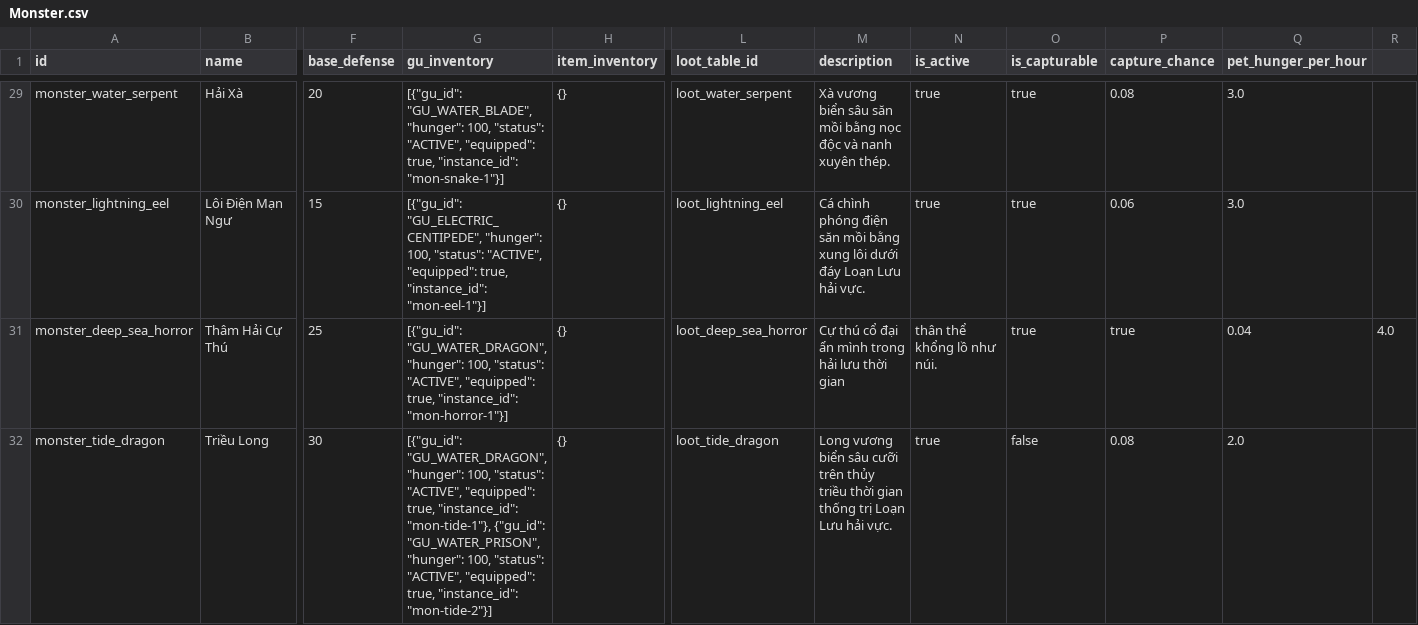
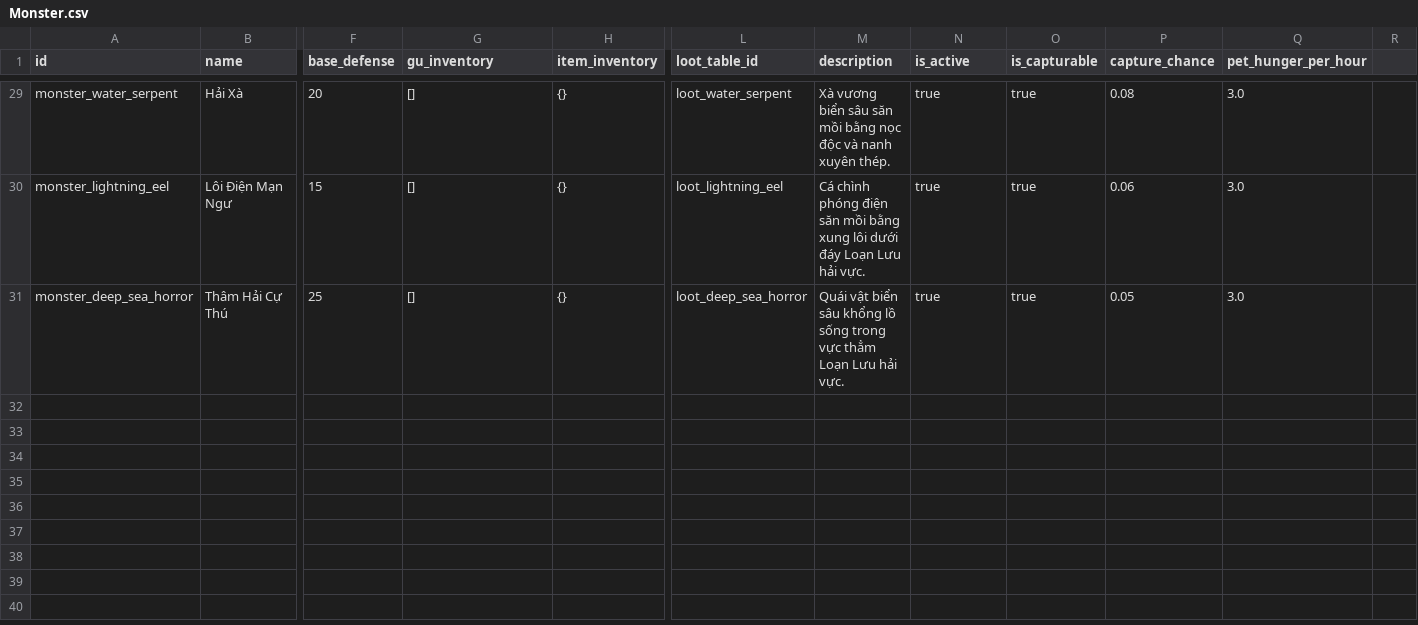
Before and after one commit to VipPro67/GuWorld, a CSV file: backend/cmd/server/data/Monster.csv, drawn as a sheet; only a part is shown, gaps mark what is left out; rows hold the shown columns only; the diff covers the shown part only; the diff names each change by its address in the sheet, - before the commit and + after, or states it on an @@ line.

```diff
--- a/backend/cmd/server/data/Monster.csv
+++ b/backend/cmd/server/data/Monster.csv
-G29 (gu_inventory): [{"gu_id": "GU_WATER_BLADE", "hunger": 100, "status": "ACTIVE", "equipped": true, "instance_id": "mon-snake-1"}]
+G29 (gu_inventory): []
-G30 (gu_inventory): [{"gu_id": "GU_ELECTRIC_CENTIPEDE", "hunger": 100, "status": "ACTIVE", "equipped": true, "instance_id": "mon-eel-1"}]
+G30 (gu_inventory): []
-G31 (gu_inventory): [{"gu_id": "GU_WATER_DRAGON", "hunger": 100, "status": "ACTIVE", "equipped": true, "instance_id": "mon-horror-1"}]
+G31 (gu_inventory): []
-M31 (description): Cự thú cổ đại ẩn mình trong hải lưu thời gian
+M31 (description): Quái vật biển sâu khổng lồ sống trong vực thẳm Loạn Lưu hải vực.
-N31 (is_active): thân thể khổng lồ như núi.
+N31 (is_active): true
-P31 (capture_chance): true
+P31 (capture_chance): 0.05
-Q31 (pet_hunger_per_hour): 0.04
+Q31 (pet_hunger_per_hour): 3.0
-R31: 4.0
+R31: (empty)
-row 32: monster_tide_dragon | Triều Long | 30 | [{"gu_id": "GU_WATER_DRAGON", "hunger": 100, "status": "ACTIVE", "equipped": true, "instance_id": "mon-tide-1"}, {"gu_id": "GU_WATER_PRISON", "hunger": 100, "status": "ACTIVE", "equipped": true, "instance_id": "mon-tide-2"}] | {} | loot_tide_dragon | Long vương biển sâu cưỡi trên thủy triều thời gian thống trị Loạn Lưu hải vực. | true | false | 0.08 | 2.0
```
Also changed, not shown: 26 edited cells elsewhere in this file, 10 other files.
